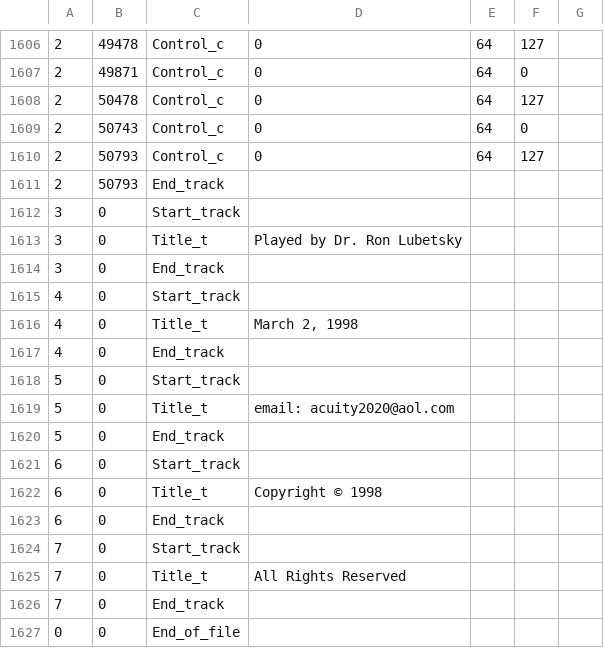
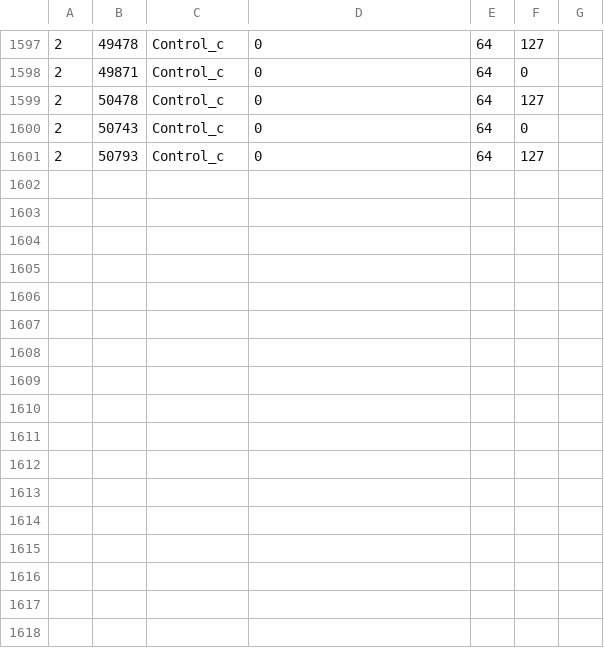
Before and after one commit to CyberSys/ml-chopin-generator, a CSV file: train_chopin_midi/midiworld/mazurkas/mazrka49.csv, drawn as a sheet; only a part is shown, gaps mark what is left out; the diff covers the shown part only; the diff names each change by its address in the sheet, - before the commit and + after, or states it on an @@ line.

```diff
--- a/train_chopin_midi/midiworld/mazurkas/mazrka49.csv
+++ b/train_chopin_midi/midiworld/mazurkas/mazrka49.csv
-row 1611: 2 | 50793 | End_track
-row 1612: 3 | 0 | Start_track
-row 1613: 3 | 0 | Title_t | Played by Dr. Ron Lubetsky
-row 1614: 3 | 0 | End_track
-row 1615: 4 | 0 | Start_track
-row 1616: 4 | 0 | Title_t | March 2, 1998
-row 1617: 4 | 0 | End_track
-row 1618: 5 | 0 | Start_track
-row 1619: 5 | 0 | Title_t | email: acuity2020@aol.com
-row 1620: 5 | 0 | End_track
-row 1621: 6 | 0 | Start_track
-row 1622: 6 | 0 | Title_t | Copyright © 1998
-row 1623: 6 | 0 | End_track
-row 1624: 7 | 0 | Start_track
-row 1625: 7 | 0 | Title_t | All Rights Reserved
-row 1626: 7 | 0 | End_track
-row 1627: 0 | 0 | End_of_file
```
Also changed, not shown: 9 removed rows elsewhere in this file, train_chopin_midi/midiworld/mazurkas/mazrka42.csv, train_chopin_midi/midiworld/mazurkas/mazrka43.csv, 45 other files.
